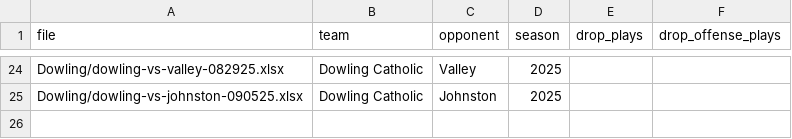
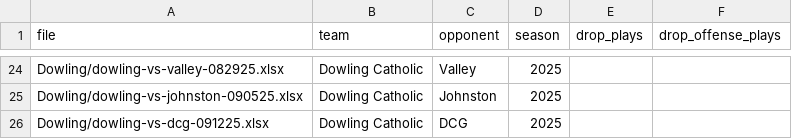
Before and after one commit to zcalvert29/Dowling-Football, a CSV file: games.csv, drawn as a sheet; only a part is shown, gaps mark what is left out; the diff names each change by its address in the sheet, - before the commit and + after, or states it on an @@ line.

Commit message:
Add game: Dowling Catholic vs DCG (2025 Week 3)
Uploaded from the app's Add a Game page.

```diff
--- a/games.csv
+++ b/games.csv
+row 26: Dowling/dowling-vs-dcg-091225.xlsx | Dowling Catholic | DCG | 2025
```
Also changed, not shown: 1 other file.
